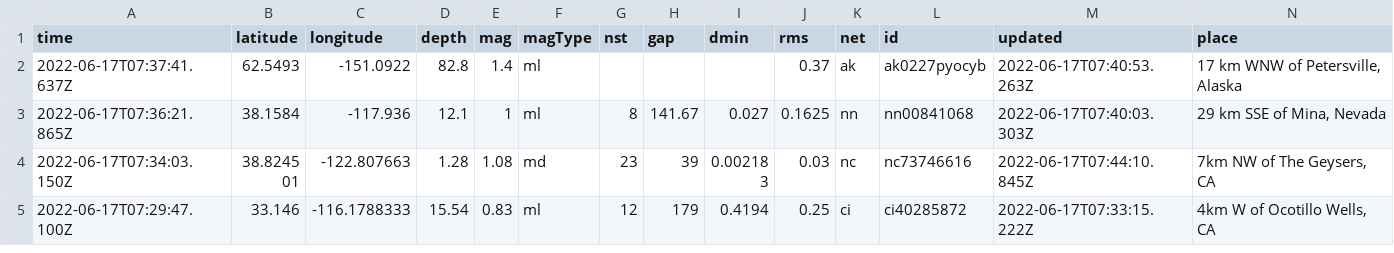
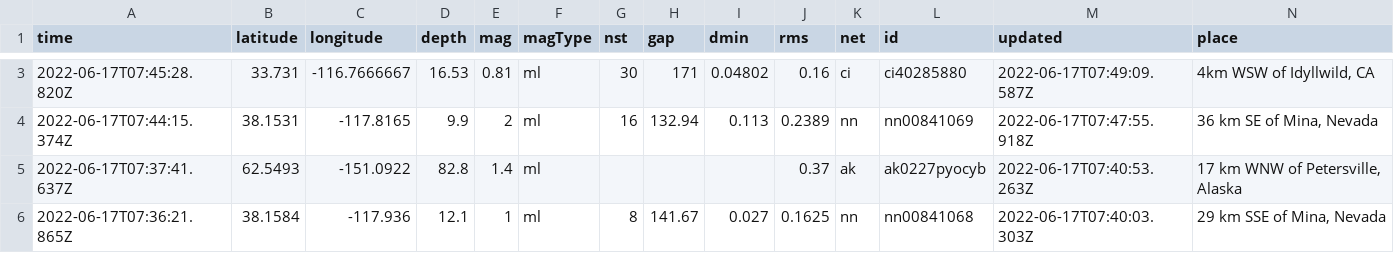
Before and after one commit to jemmastephenson/my-data-robot, a CSV file: usgs_current.csv, drawn as a sheet; only a part is shown, gaps mark what is left out; the shorter side is filled out with more unchanged rows; rows hold the shown columns only; the diff covers the shown part only; the diff names each change by its address in the sheet, - before the commit and + after, or states it on an @@ line.

```diff
--- a/usgs_current.csv
+++ b/usgs_current.csv
+row 3: 2022-06-17T07:45:28.820Z | 33.731 | -116.7666667 | 16.53 | 0.81 | ml | 30 | 171 | 0.04802 | 0.16 | ci | ci40285880 | 2022-06-17T07:49:09.587Z | 4km WSW of Idyllwild, CA
+row 4: 2022-06-17T07:44:15.374Z | 38.1531 | -117.8165 | 9.9 | 2 | ml | 16 | 132.94 | 0.113 | 0.2389 | nn | nn00841069 | 2022-06-17T07:47:55.918Z | 36 km SE of Mina, Nevada
```
Also changed, not shown: 3 added rows, 1 removed row and 3 edited cells elsewhere in this file.
